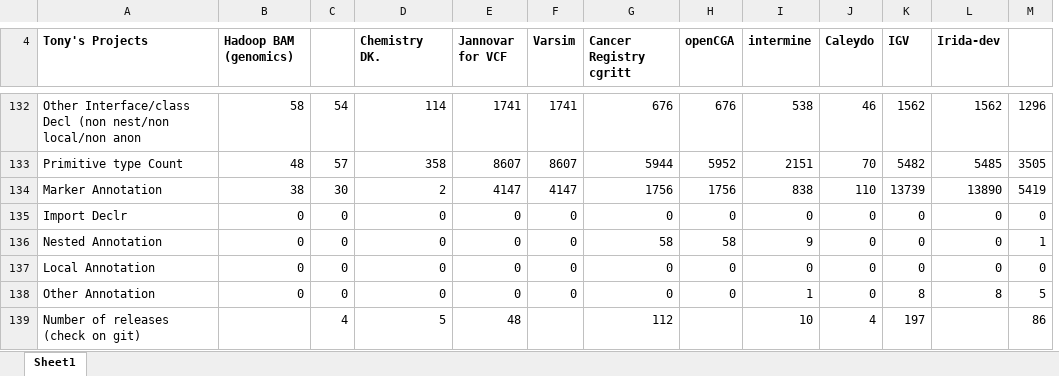
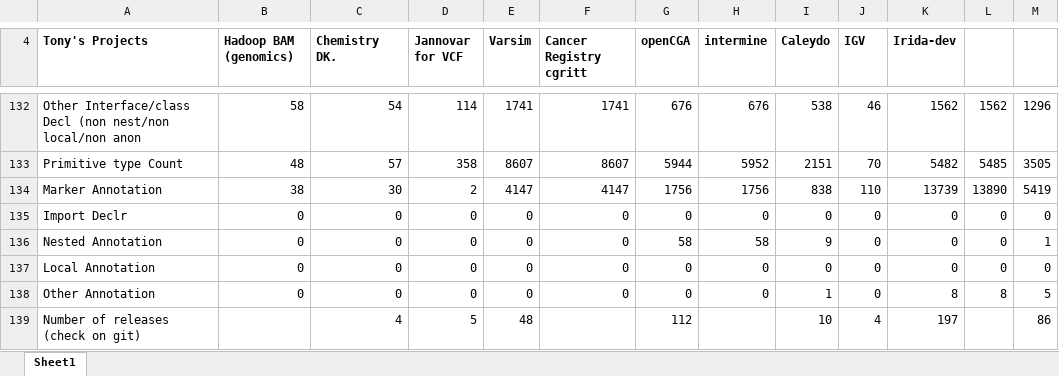
Before and after one commit to shippy24/SENG300GROUP3, an Excel workbook: COUNTforSENGupdated.xlsx, sheet Sheet1, drawn as a sheet; only a part is shown, gaps mark what is left out; values as stored, in another font and other column widths than the file's, no borders; table styles not drawn; removed rows and columns are numbered as before the commit, all else as after; rows hold the shown columns only; the diff covers the shown part only; the diff names each change by its address in the sheet, - before the commit and + after, or states it on an @@ line.

```diff
--- a/COUNTforSENGupdated.xlsx (sheet Sheet1)
+++ b/COUNTforSENGupdated.xlsx (sheet Sheet1)
-column C, rows 132-138: 54 | 57 | 30 | 0 | 0 | 0 | 0
+column L, rows 132-138: 1562 | 5485 | 13890 | 0 | 0 | 0 | 8
-C132 (Chemistry DK.): 114
+C132 (Chemistry DK.): 54
-D132 (Jannovar for VCF): 1741
+D132 (Jannovar for VCF): 114
-F132 (Cancer Registry cgritt): 676
+F132 (Cancer Registry cgritt): 1741
-H132 (intermine): 538
+H132 (intermine): 676
-I132 (Caleydo): 46
+I132 (Caleydo): 538
-J132 (IGV): 1562
+J132 (IGV): 46
-C133 (Chemistry DK.): 358
+C133 (Chemistry DK.): 57
-D133 (Jannovar for VCF): 8607
+D133 (Jannovar for VCF): 358
-F133 (Cancer Registry cgritt): 5944
+F133 (Cancer Registry cgritt): 8607
-G133 (openCGA): 5952
+G133 (openCGA): 5944
-H133 (intermine): 2151
+H133 (intermine): 5952
-I133 (Caleydo): 70
+I133 (Caleydo): 2151
-J133 (IGV): 5482
+J133 (IGV): 70
-K133 (Irida-dev): 5485
+K133 (Irida-dev): 5482
-C134 (Chemistry DK.): 2
+C134 (Chemistry DK.): 30
-D134 (Jannovar for VCF): 4147
+D134 (Jannovar for VCF): 2
-F134 (Cancer Registry cgritt): 1756
+F134 (Cancer Registry cgritt): 4147
-H134 (intermine): 838
+H134 (intermine): 1756
-I134 (Caleydo): 110
+I134 (Caleydo): 838
-J134 (IGV): 13739
+J134 (IGV): 110
-K134 (Irida-dev): 13890
+K134 (Irida-dev): 13739
-F136 (Cancer Registry cgritt): 58
+F136 (Cancer Registry cgritt): 0
-H136 (intermine): 9
+H136 (intermine): 58
-I136 (Caleydo): 0
+I136 (Caleydo): 9
-H138 (intermine): 1
+H138 (intermine): 0
-I138 (Caleydo): 0
+I138 (Caleydo): 1
-J138 (IGV): 8
+J138 (IGV): 0
-row 139: Number of releases (check on git) |  | 4 | 5 | 48 |  | 112 |  | 10 | 4 | 197 |  | 86
+row 139: Number of releases (check on git) |  | 4 | 5 | 48 |  | 112 |  | 10 | 4 | 197 |  | 86
```
Also changed, not shown: 46 added rows, 29 removed rows and 97 edited cells elsewhere in this sheet, formulas that keep their value.
